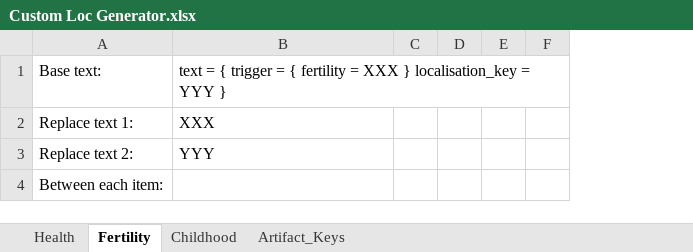
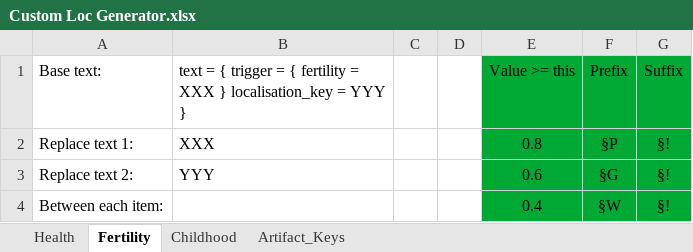
Before and after one commit to jonjowett/ck2_mods, an Excel workbook: better_character_tooltips/generators/Custom Loc Generator.xlsx, sheet Fertility, drawn as a sheet; only a part is shown; values as stored, in another font and other column widths than the file's, no borders; removed rows and columns are numbered as before the commit, all else as after; the diff covers the shown part only; the diff names each change by its address in the sheet, - before the commit and + after, or states it on an @@ line.

Commit message:
Better Character Tooltips - Spacer improvement; Add colours for health & fertility

```diff
--- a/better_character_tooltips/generators/Custom Loc Generator.xlsx (sheet Fertility)
+++ b/better_character_tooltips/generators/Custom Loc Generator.xlsx (sheet Fertility)
-column E, empty
-column F, empty
+column E (Value >= this), rows 2-4: 0.8 | 0.6 | 0.4
+column F (Prefix), rows 2-4: §P | §G | §W
+column G (Suffix), rows 2-4: all §!
```
Also changed, not shown: 4 edited cells elsewhere in this sheet, sheet Health, 7 other files.
